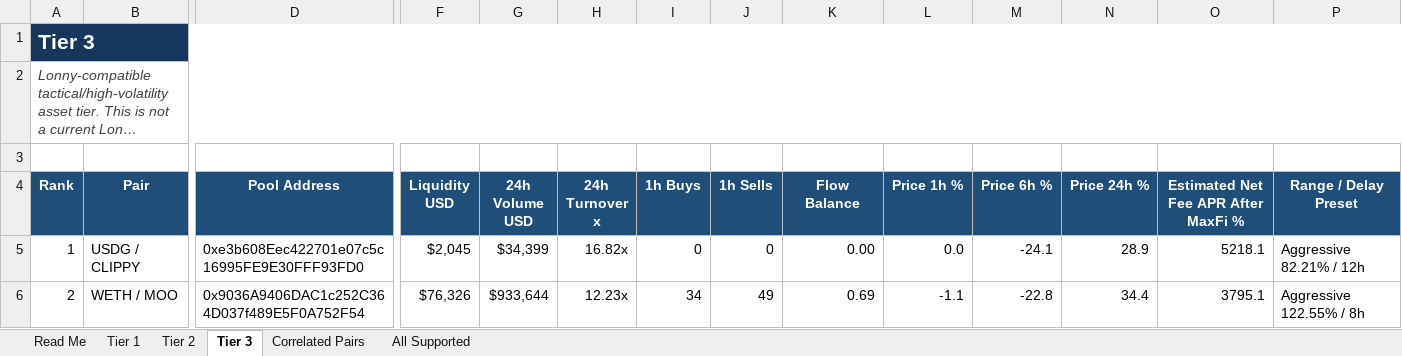
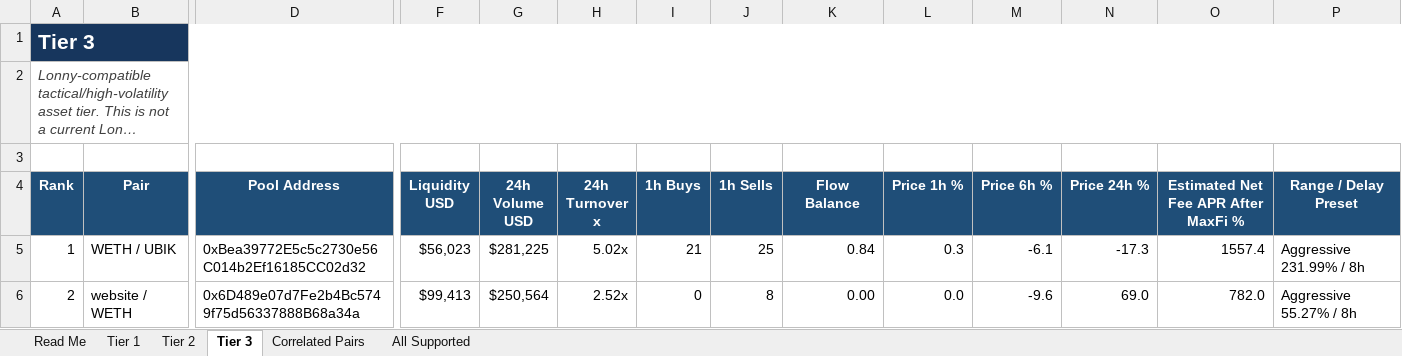
Before and after one commit to rygeneral/lp-pair-rankings, an Excel workbook: LP-Pair-Rankings.xlsx, sheet Tier 3, drawn as a sheet; only a part is shown, gaps mark what is left out; long unchanged cells end in …; values as stored, in another font and other column widths than the file's, no borders; conditional formats and table styles not drawn; the diff covers the shown part only; the diff names each change by its address in the sheet, - before the commit and + after, or states it on an @@ line.

Commit message:
chore: refresh LP pair rankings workbook

```diff
--- a/LP-Pair-Rankings.xlsx (sheet Tier 3)
+++ b/LP-Pair-Rankings.xlsx (sheet Tier 3)
-B5 (Pair): USDG / CLIPPY
+B5 (Pair): WETH / UBIK
-D5 (Pool Address): 0xe3b608Eec422701e07c5c16995FE9E30FFF93FD0
+D5 (Pool Address): 0xBea39772E5c5c2730e56C014b2Ef16185CC02d32
-F5 (Liquidity USD): $2,045
+F5 (Liquidity USD): $56,023
-G5 (24h Volume USD): $34,399
+G5 (24h Volume USD): $281,225
-H5 (24h Turnover x): 16.82x
+H5 (24h Turnover x): 5.02x
-I5 (1h Buys): 0
+I5 (1h Buys): 21
-J5 (1h Sells): 0
+J5 (1h Sells): 25
-K5 (Flow Balance): 0.00
+K5 (Flow Balance): 0.84
-L5 (Price 1h %): 0.0
+L5 (Price 1h %): 0.3
-M5 (Price 6h %): -24.1
+M5 (Price 6h %): -6.1
-N5 (Price 24h %): 28.9
+N5 (Price 24h %): -17.3
-O5: 5218.1
+O5: 1557.4
-P5 (Range / Delay Preset): Aggressive 82.21% / 12h
+P5 (Range / Delay Preset): Aggressive 231.99% / 8h
-B6 (Pair): WETH / MOO
+B6 (Pair): website / WETH
-D6 (Pool Address): 0x9036A9406DAC1c252C364D037f489E5F0A752F54
+D6 (Pool Address): 0x6D489e07d7Fe2b4Bc5749f75d56337888B68a34a
-F6 (Liquidity USD): $76,326
+F6 (Liquidity USD): $99,413
-G6 (24h Volume USD): $933,644
+G6 (24h Volume USD): $250,564
-H6 (24h Turnover x): 12.23x
+H6 (24h Turnover x): 2.52x
-I6 (1h Buys): 34
+I6 (1h Buys): 0
-J6 (1h Sells): 49
+J6 (1h Sells): 8
-K6 (Flow Balance): 0.69
+K6 (Flow Balance): 0.00
-L6 (Price 1h %): -1.1
+L6 (Price 1h %): 0.0
-M6 (Price 6h %): -22.8
+M6 (Price 6h %): -9.6
-N6 (Price 24h %): 34.4
+N6 (Price 24h %): 69.0
-O6: 3795.1
+O6: 782.0
-P6 (Range / Delay Preset): Aggressive 122.55% / 8h
+P6 (Range / Delay Preset): Aggressive 55.27% / 8h
```
Also changed, not shown: 25 added rows, 25 removed rows and 727 edited cells elsewhere in this sheet, sheet All Supported, sheet Tier 2, sheet Tier 1, sheet Correlated Pairs, 1 other file.
